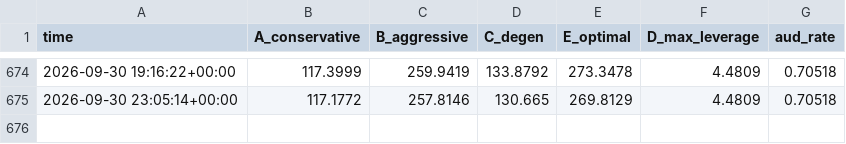
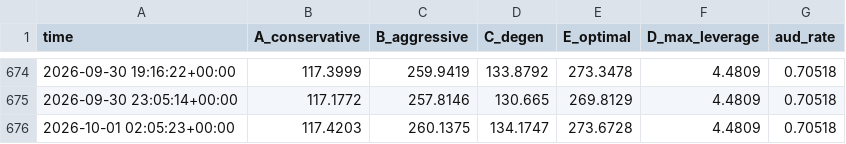
Before and after one commit to JosiahAshton/crypto-bot, a CSV file: state/equity.csv, drawn as a sheet; only a part is shown, gaps mark what is left out; the diff names each change by its address in the sheet, - before the commit and + after, or states it on an @@ line.

```diff
--- a/state/equity.csv
+++ b/state/equity.csv
+row 676: 2026-10-01 02:05:23+00:00 | 117.4203 | 260.1375 | 134.1747 | 273.6728 | 4.4809 | 0.70518
```
Also changed, not shown: 3 other files.
